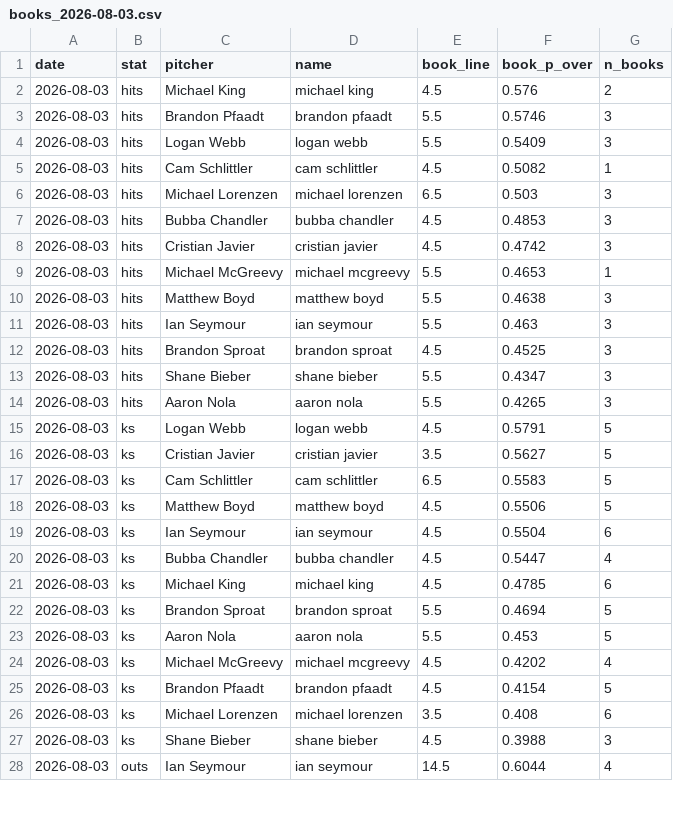
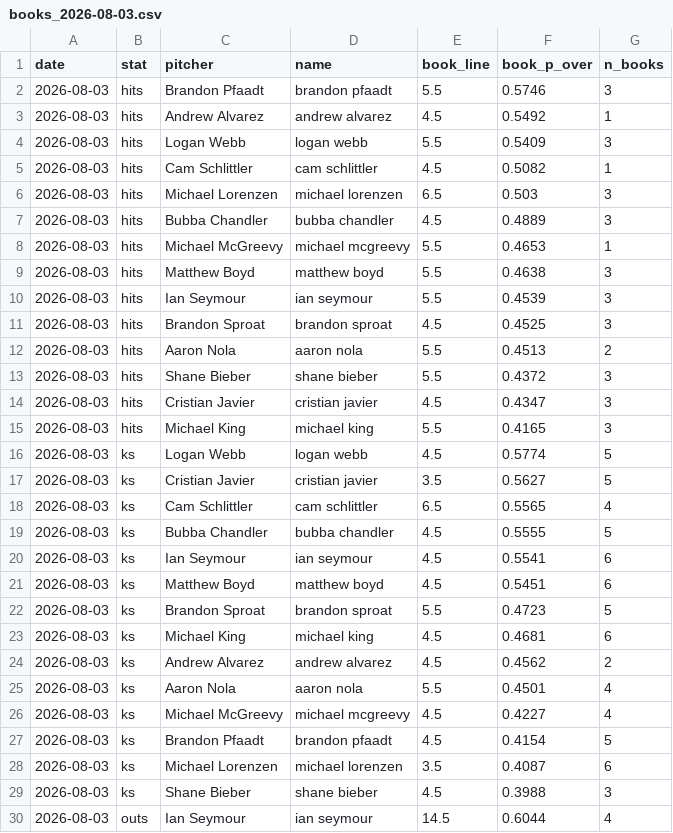
Before and after one commit to factoreric123-sketch/mlbodds, a CSV file: mlb/pp_logs/books/books_2026-08-03.csv, drawn as a sheet; only a part is shown; the diff covers the shown part only.

```diff
--- a/mlb/pp_logs/books/books_2026-08-03.csv
+++ b/mlb/pp_logs/books/books_2026-08-03.csv
@@ -1,4 +1,4 @@
 date,stat,pitcher,name,book_line,book_p_over,n_books
-2026-08-03,hits,Michael King,michael king,4.5,0.576,2
 2026-08-03,hits,Brandon Pfaadt,brandon pfaadt,5.5,0.5746,3
+2026-08-03,hits,Andrew Alvarez,andrew alvarez,4.5,0.5492,1
 2026-08-03,hits,Logan Webb,logan webb,5.5,0.5409,3
@@ -6,22 +6,24 @@ date,stat,pitcher,name,book_line,book_p_over,n_books
 2026-08-03,hits,Michael Lorenzen,michael lorenzen,6.5,0.503,3
-2026-08-03,hits,Bubba Chandler,bubba chandler,4.5,0.4853,3
-2026-08-03,hits,Cristian Javier,cristian javier,4.5,0.4742,3
+2026-08-03,hits,Bubba Chandler,bubba chandler,4.5,0.4889,3
 2026-08-03,hits,Michael McGreevy,michael mcgreevy,5.5,0.4653,1
 2026-08-03,hits,Matthew Boyd,matthew boyd,5.5,0.4638,3
-2026-08-03,hits,Ian Seymour,ian seymour,5.5,0.463,3
+2026-08-03,hits,Ian Seymour,ian seymour,5.5,0.4539,3
 2026-08-03,hits,Brandon Sproat,brandon sproat,4.5,0.4525,3
-2026-08-03,hits,Shane Bieber,shane bieber,5.5,0.4347,3
-2026-08-03,hits,Aaron Nola,aaron nola,5.5,0.4265,3
-2026-08-03,ks,Logan Webb,logan webb,4.5,0.5791,5
+2026-08-03,hits,Aaron Nola,aaron nola,5.5,0.4513,2
+2026-08-03,hits,Shane Bieber,shane bieber,5.5,0.4372,3
+2026-08-03,hits,Cristian Javier,cristian javier,4.5,0.4347,3
+2026-08-03,hits,Michael King,michael king,5.5,0.4165,3
+2026-08-03,ks,Logan Webb,logan webb,4.5,0.5774,5
 2026-08-03,ks,Cristian Javier,cristian javier,3.5,0.5627,5
-2026-08-03,ks,Cam Schlittler,cam schlittler,6.5,0.5583,5
-2026-08-03,ks,Matthew Boyd,matthew boyd,4.5,0.5506,5
-2026-08-03,ks,Ian Seymour,ian seymour,4.5,0.5504,6
-2026-08-03,ks,Bubba Chandler,bubba chandler,4.5,0.5447,4
-2026-08-03,ks,Michael King,michael king,4.5,0.4785,6
-2026-08-03,ks,Brandon Sproat,brandon sproat,5.5,0.4694,5
-2026-08-03,ks,Aaron Nola,aaron nola,5.5,0.453,5
-2026-08-03,ks,Michael McGreevy,michael mcgreevy,4.5,0.4202,4
+2026-08-03,ks,Cam Schlittler,cam schlittler,6.5,0.5565,4
+2026-08-03,ks,Bubba Chandler,bubba chandler,4.5,0.5555,5
+2026-08-03,ks,Ian Seymour,ian seymour,4.5,0.5541,6
+2026-08-03,ks,Matthew Boyd,matthew boyd,4.5,0.5451,6
+2026-08-03,ks,Brandon Sproat,brandon sproat,5.5,0.4723,5
+2026-08-03,ks,Michael King,michael king,4.5,0.4681,6
+2026-08-03,ks,Andrew Alvarez,andrew alvarez,4.5,0.4562,2
+2026-08-03,ks,Aaron Nola,aaron nola,5.5,0.4501,4
+2026-08-03,ks,Michael McGreevy,michael mcgreevy,4.5,0.4227,4
 2026-08-03,ks,Brandon Pfaadt,brandon pfaadt,4.5,0.4154,5
-2026-08-03,ks,Michael Lorenzen,michael lorenzen,3.5,0.408,6
+2026-08-03,ks,Michael Lorenzen,michael lorenzen,3.5,0.4087,6
 2026-08-03,ks,Shane Bieber,shane bieber,4.5,0.3988,3
```
Also changed, not shown: 3 added rows, 2 removed rows and 20 edited cells elsewhere in this file, mlb/pp_logs/books/books_detail_2026-08-03.csv.
